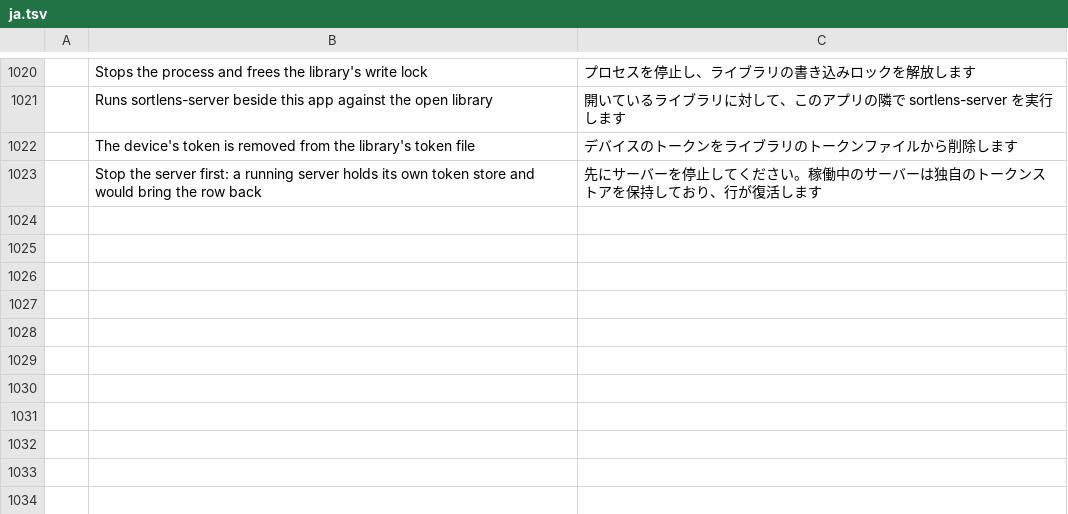
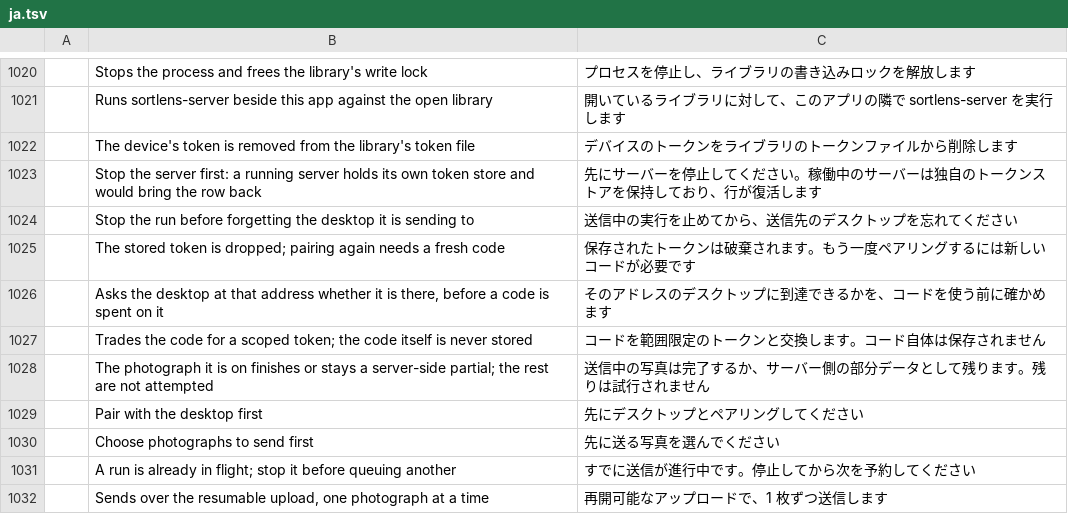
Before and after one commit to Topzic/sortlens-rust, a TSV file: crates/ui/src/i18n/ja.tsv, drawn as a sheet; only a part is shown, gaps mark what is left out; the diff names each change by its address in the sheet, - before the commit and + after, or states it on an @@ line.

```diff
--- a/crates/ui/src/i18n/ja.tsv
+++ b/crates/ui/src/i18n/ja.tsv
+row 1024:  | Stop the run before forgetting the desktop it is sending to | 送信中の実行を止めてから、送信先のデスクトップを忘れてください
+row 1025:  | The stored token is dropped; pairing again needs a fresh code | 保存されたトークンは破棄されます。もう一度ペアリングするには新しいコードが必要です
+row 1026:  | Asks the desktop at that address whether it is there, before a code is spent on it | そのアドレスのデスクトップに到達できるかを、コードを使う前に確かめます
+row 1027:  | Trades the code for a scoped token; the code itself is never stored | コードを範囲限定のトークンと交換します。コード自体は保存されません
+row 1028:  | The photograph it is on finishes or stays a server-side partial; the rest are not attempted | 送信中の写真は完了するか、サーバー側の部分データとして残ります。残りは試行されません
+row 1029:  | Pair with the desktop first | 先にデスクトップとペアリングしてください
+row 1030:  | Choose photographs to send first | 先に送る写真を選んでください
+row 1031:  | A run is already in flight; stop it before queuing another | すでに送信が進行中です。停止してから次を予約してください
+row 1032:  | Sends over the resumable upload, one photograph at a time | 再開可能なアップロードで、1 枚ずつ送信します
```
Also changed, not shown: crates/ui/src/i18n/ar.tsv, crates/ui/src/i18n/ko.tsv, 8 other files.
